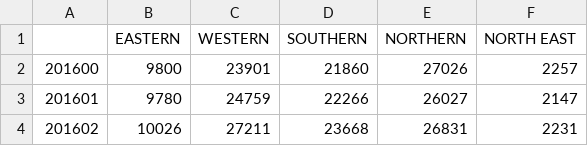
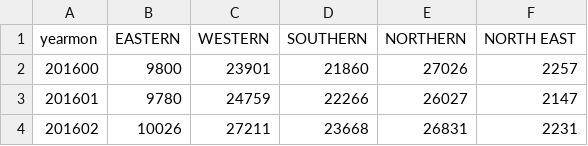
Before and after one commit to SiddharthChillale/airline-predict-trade, a CSV file: output/freight_D_df.csv, drawn as a sheet; only a part is shown.

```diff
--- a/output/freight_D_df.csv
+++ b/output/freight_D_df.csv
@@ -1,2 +1,2 @@
-,EASTERN,WESTERN,SOUTHERN,NORTHERN,NORTH EAST
+yearmon,EASTERN,WESTERN,SOUTHERN,NORTHERN,NORTH EAST
 201600,9800,23901,21860,27026,2257
```
Also changed, not shown: output/freight_I_df.csv, output/movement_D_df.csv, 21 other files.
